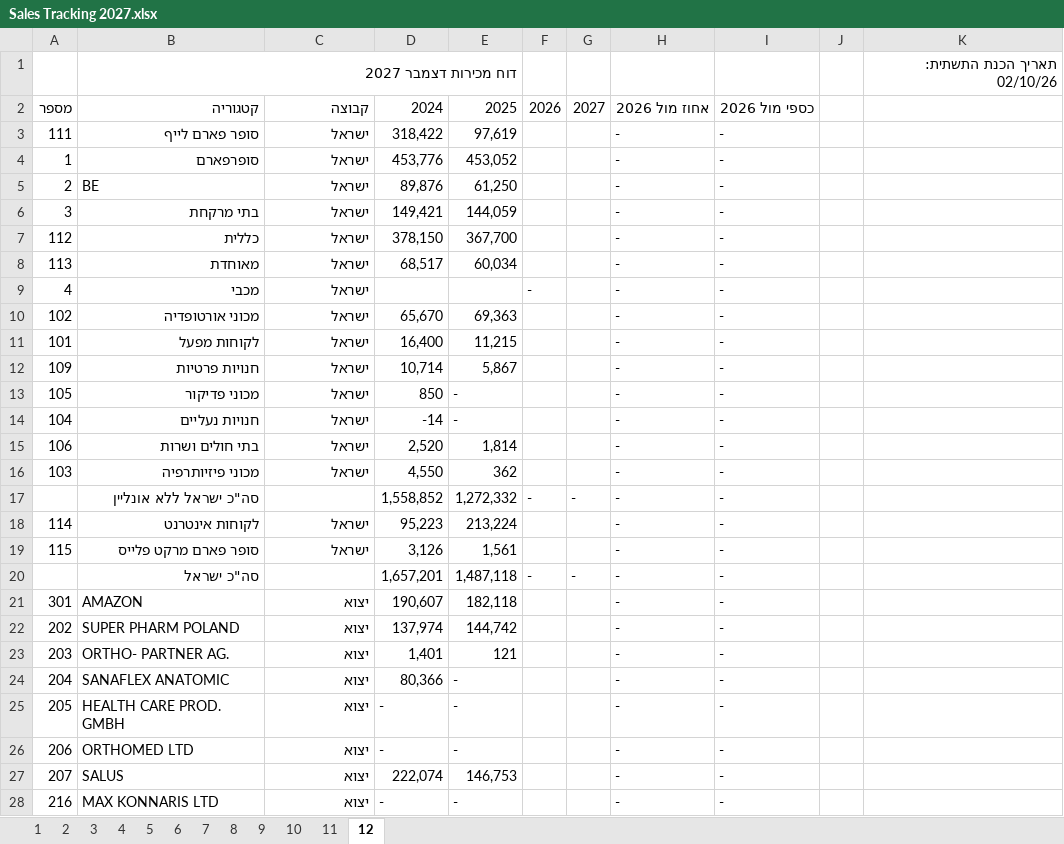
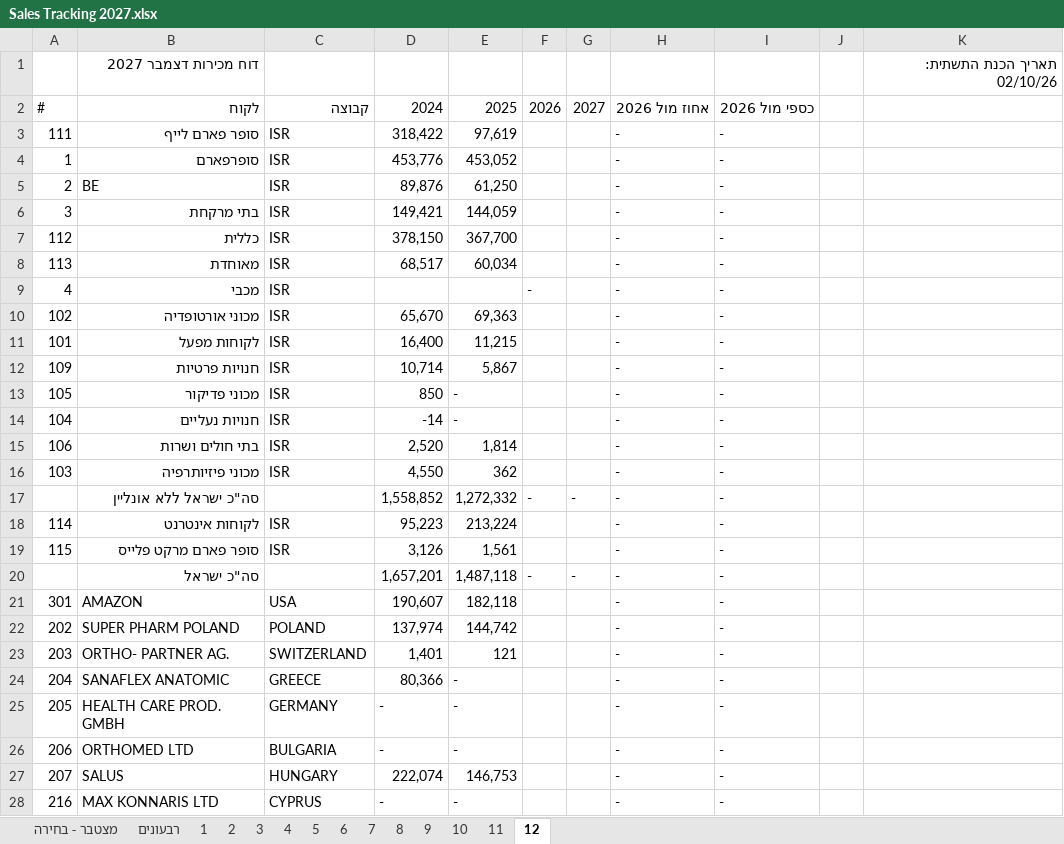
Before and after one commit to 1eyalsadot/the-5-agents, an Excel workbook: kirill/outputs/Sales Tracking 2027.xlsx, sheet 12, drawn as a sheet; only a part is shown; values as stored, in another font and other column widths than the file's, no cell formats; the diff covers the shown part only; the diff names each change by its address in the sheet, - before the commit and + after, or states it on an @@ line.

```diff
--- a/kirill/outputs/Sales Tracking 2027.xlsx (sheet 12)
+++ b/kirill/outputs/Sales Tracking 2027.xlsx (sheet 12)
+sheet tab: מצטבר - בחירה
+sheet tab: רבעונים
-B1:E1 merged
-A2: מספר
+A2: #
-B2: קטגוריה
+B2: לקוח
-C3:C16: ישראל
+C3:C16: ISR
-C18:C19: ישראל
+C18:C19: ISR
-C21: יצוא
+C21: USA
-C22: יצוא
+C22: POLAND
-C23: יצוא
+C23: SWITZERLAND
-C24: יצוא
+C24: GREECE
-C25: יצוא
+C25: GERMANY
-C26: יצוא
+C26: BULGARIA
-C27: יצוא
+C27: HUNGARY
-C28: יצוא
+C28: CYPRUS
```
Also changed, not shown: 15 edited cells elsewhere in this sheet, sheet 11, sheet 10, sheet 3, sheet 6, sheet 2, sheet 1, 5 more sheets, cell formats.
